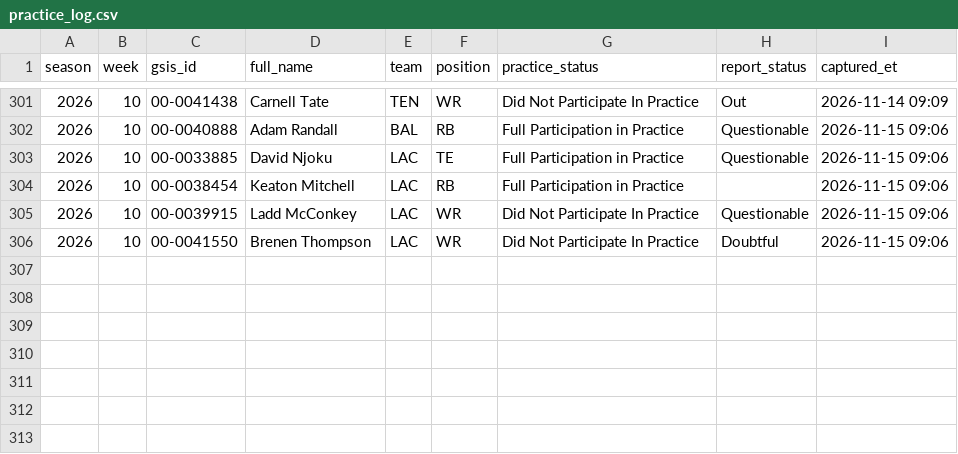
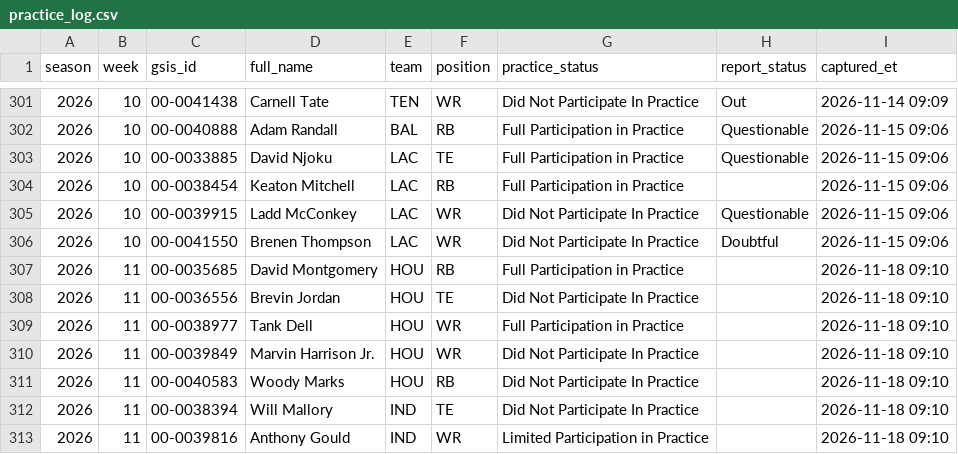
Before and after one commit to paintthedog/nfl-insights, a CSV file: pipeline/data/practice_log.csv, drawn as a sheet; only a part is shown, gaps mark what is left out; the diff names each change by its address in the sheet, - before the commit and + after, or states it on an @@ line.

```diff
--- a/pipeline/data/practice_log.csv
+++ b/pipeline/data/practice_log.csv
+row 307: 2026 | 11 | 00-0035685 | David Montgomery | HOU | RB | Full Participation in Practice |  | 2026-11-18 09:10
+row 308: 2026 | 11 | 00-0036556 | Brevin Jordan | HOU | TE | Did Not Participate In Practice |  | 2026-11-18 09:10
+row 309: 2026 | 11 | 00-0038977 | Tank Dell | HOU | WR | Full Participation in Practice |  | 2026-11-18 09:10
+row 310: 2026 | 11 | 00-0039849 | Marvin Harrison Jr. | HOU | WR | Did Not Participate In Practice |  | 2026-11-18 09:10
+row 311: 2026 | 11 | 00-0040583 | Woody Marks | HOU | RB | Did Not Participate In Practice |  | 2026-11-18 09:10
+row 312: 2026 | 11 | 00-0038394 | Will Mallory | IND | TE | Did Not Participate In Practice |  | 2026-11-18 09:10
+row 313: 2026 | 11 | 00-0039816 | Anthony Gould | IND | WR | Limited Participation in Practice |  | 2026-11-18 09:10
```
Also changed, not shown: pipeline/combos_wk11.csv, pipeline/data/line_history.csv, 34 other files.
